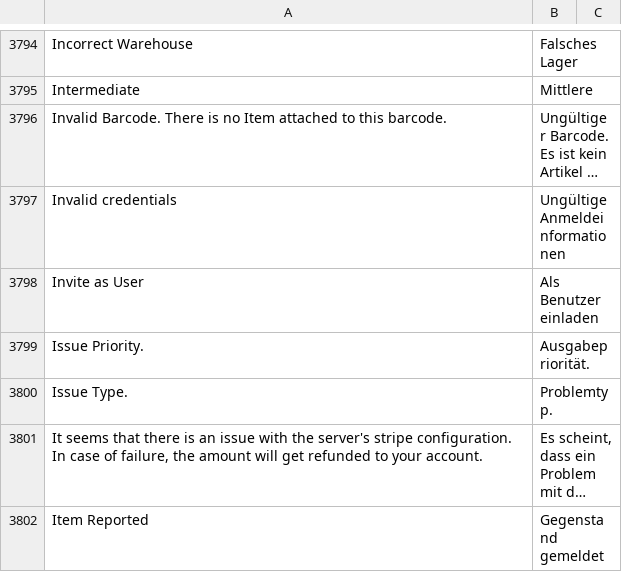
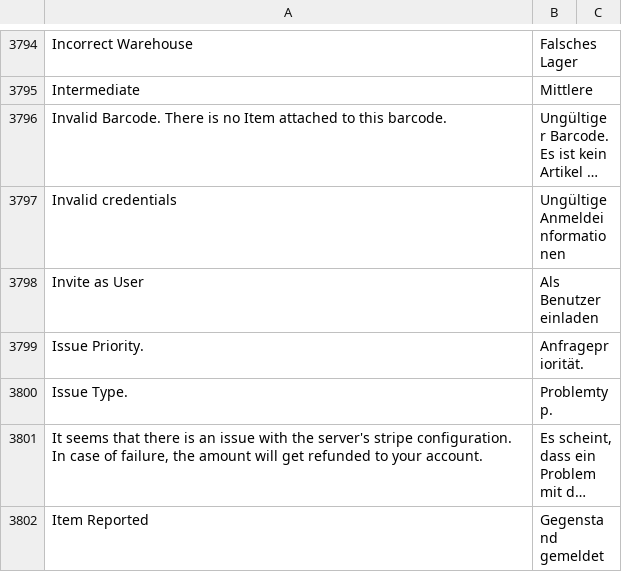
Before and after one commit to Dinext-pro/dinext_erp, a CSV file: erpnext/translations/de.csv, drawn as a sheet; only a part is shown, gaps mark what is left out; long unchanged cells end in ….

Commit message:
chore: update de.csv (#29624)
minor translation error

[skip ci]

```diff
--- a/erpnext/translations/de.csv
+++ b/erpnext/translations/de.csv
@@ -3798,3 +3798,3 @@ Invalid credentials,Ungültige Anmeldeinformationen,
 Invite as User,Als Benutzer einladen,
-Issue Priority.,Ausgabepriorität.,
+Issue Priority.,Anfragepriorität.,
 Issue Type.,Problemtyp.,
```
